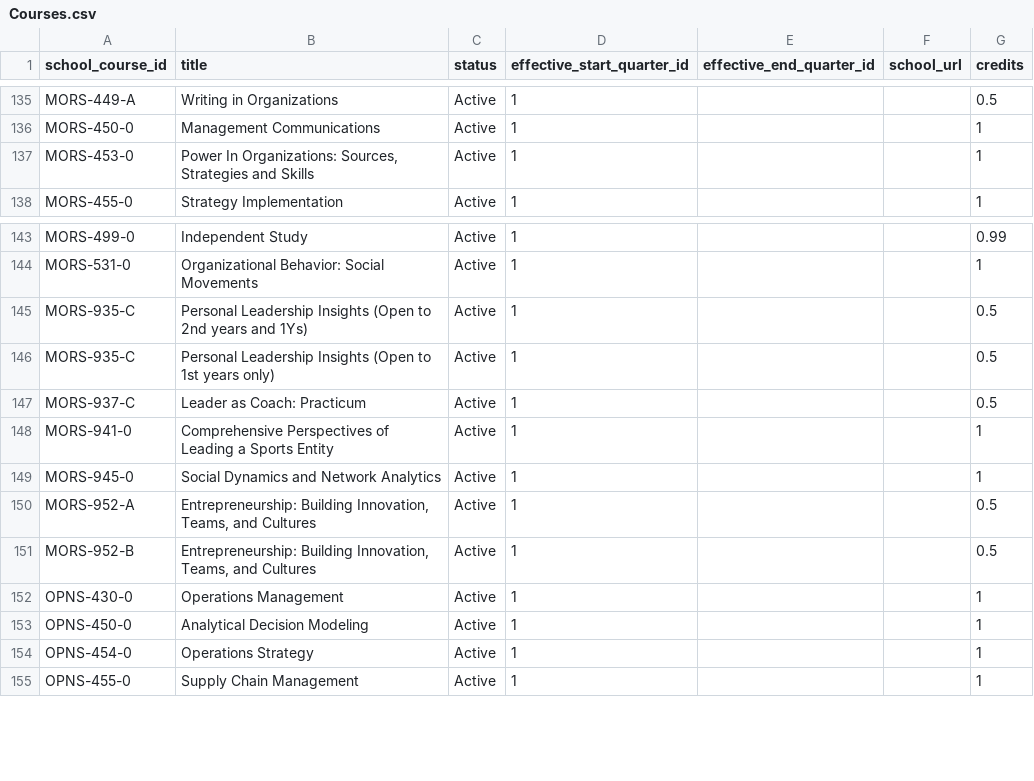
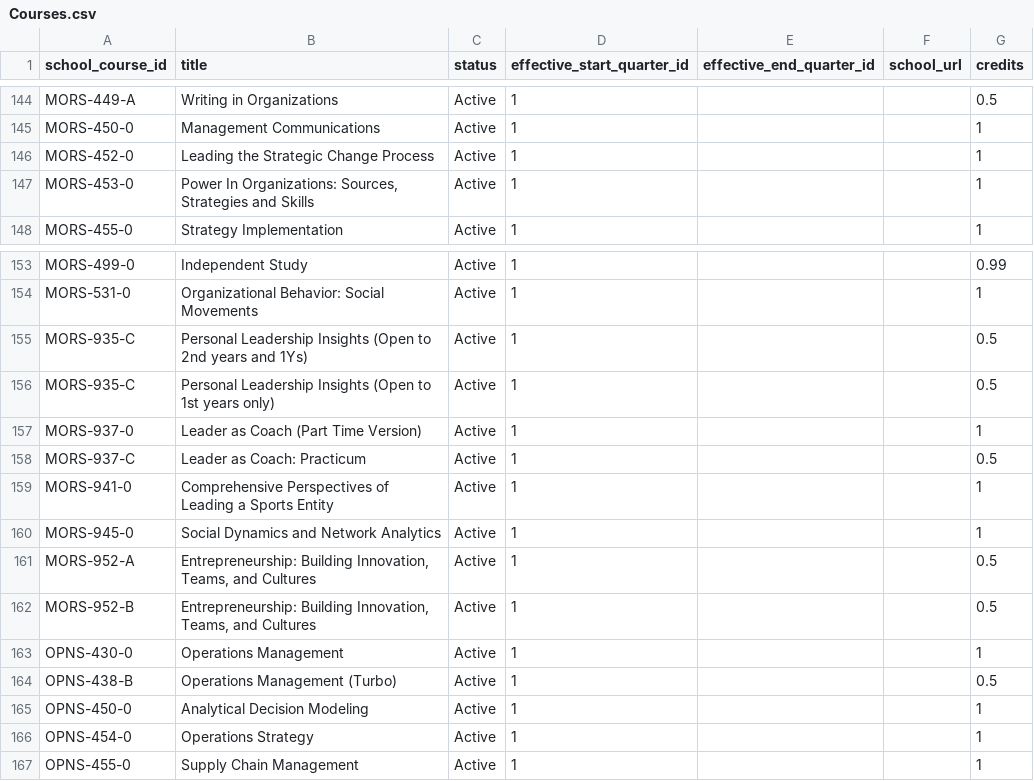
Before and after one commit to benbeyerlein/klassmate, a CSV file: lib/seed_data/Courses.csv, drawn as a sheet; only a part is shown, gaps mark what is left out; the diff covers the shown part only.

```diff
--- a/lib/seed_data/Courses.csv
+++ b/lib/seed_data/Courses.csv
@@ -136,2 +145,3 @@ MORS-449-A,Writing in Organizations,Active,1,,,0.5
 MORS-450-0,Management Communications,Active,1,,,1
+MORS-452-0,Leading the Strategic Change Process,Active,1,,,1
 MORS-453-0,"Power In Organizations: Sources, Strategies and Skills",Active,1,,,1
@@ -146,2 +156,3 @@ MORS-935-C,Personal Leadership Insights (Open to 2nd years and 1Ys),Active,1,,,0
 MORS-935-C,Personal Leadership Insights (Open to 1st years only),Active,1,,,0.5
+MORS-937-0,Leader as Coach (Part Time Version),Active,1,,,1
 MORS-937-C,Leader as Coach: Practicum,Active,1,,,0.5
@@ -152,2 +163,3 @@ MORS-952-B,"Entrepreneurship: Building Innovation, Teams, and Cultures",Active,1
 OPNS-430-0,Operations Management,Active,1,,,1
+OPNS-438-B,Operations Management (Turbo),Active,1,,,0.5
 OPNS-450-0,Analytical Decision Modeling,Active,1,,,1
```
Also changed, not shown: 9 added rows elsewhere in this file, 8 other files.
